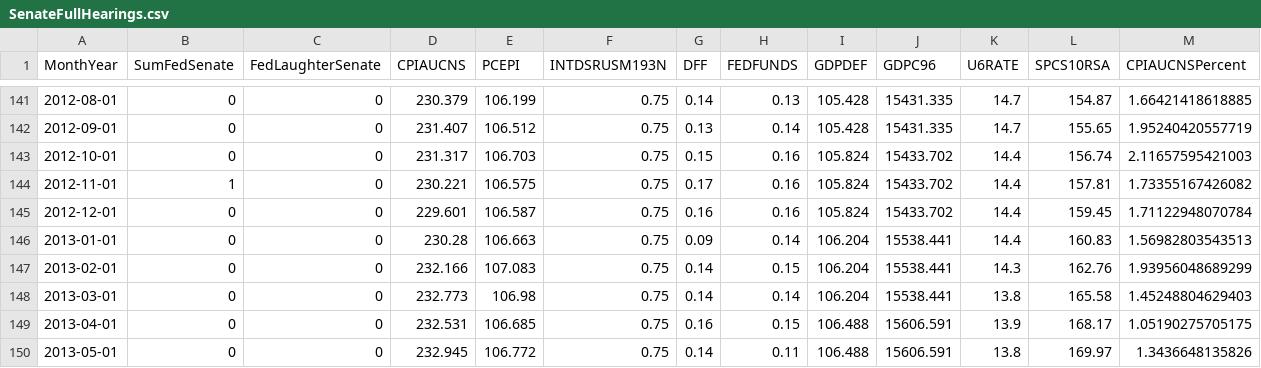
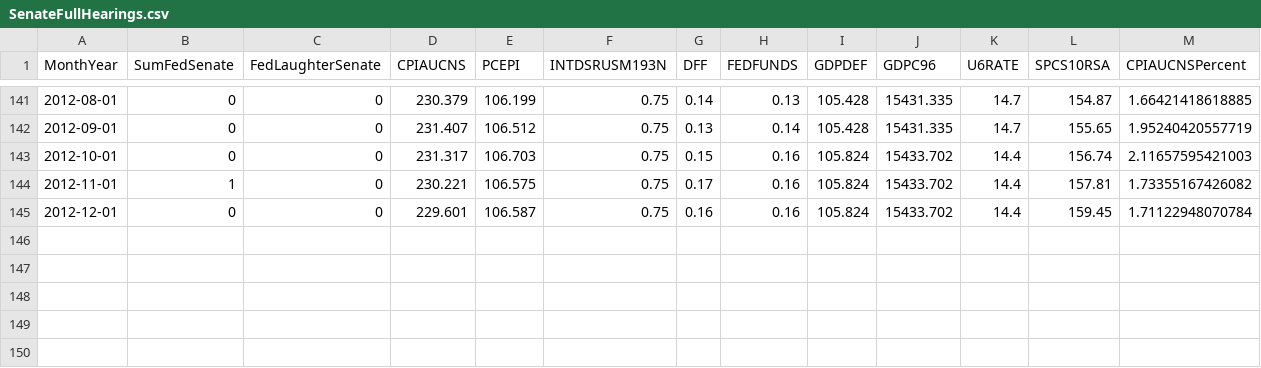
Before and after one commit to christophergandrud/FedChangePointNote, a CSV file: paper/data/SenateFullHearings.csv, drawn as a sheet; only a part is shown, gaps mark what is left out; rows hold the shown columns only; the diff names each change by its address in the sheet, - before the commit and + after, or states it on an @@ line.

```diff
--- a/paper/data/SenateFullHearings.csv
+++ b/paper/data/SenateFullHearings.csv
-row 146: 2013-01-01 | 0 | 0 | 230.28 | 106.663 | 0.75 | 0.09 | 0.14 | 106.204 | 15538.441 | 14.4 | 160.83 | 1.56982803543513
-row 147: 2013-02-01 | 0 | 0 | 232.166 | 107.083 | 0.75 | 0.14 | 0.15 | 106.204 | 15538.441 | 14.3 | 162.76 | 1.93956048689299
-row 148: 2013-03-01 | 0 | 0 | 232.773 | 106.98 | 0.75 | 0.14 | 0.14 | 106.204 | 15538.441 | 13.8 | 165.58 | 1.45248804629403
-row 149: 2013-04-01 | 0 | 0 | 232.531 | 106.685 | 0.75 | 0.16 | 0.15 | 106.488 | 15606.591 | 13.9 | 168.17 | 1.05190275705175
-row 150: 2013-05-01 | 0 | 0 | 232.945 | 106.772 | 0.75 | 0.14 | 0.11 | 106.488 | 15606.591 | 13.8 | 169.97 | 1.3436648135826
```
Also changed, not shown: paper/data/HouseFullHearings.csv, 4 other files.
